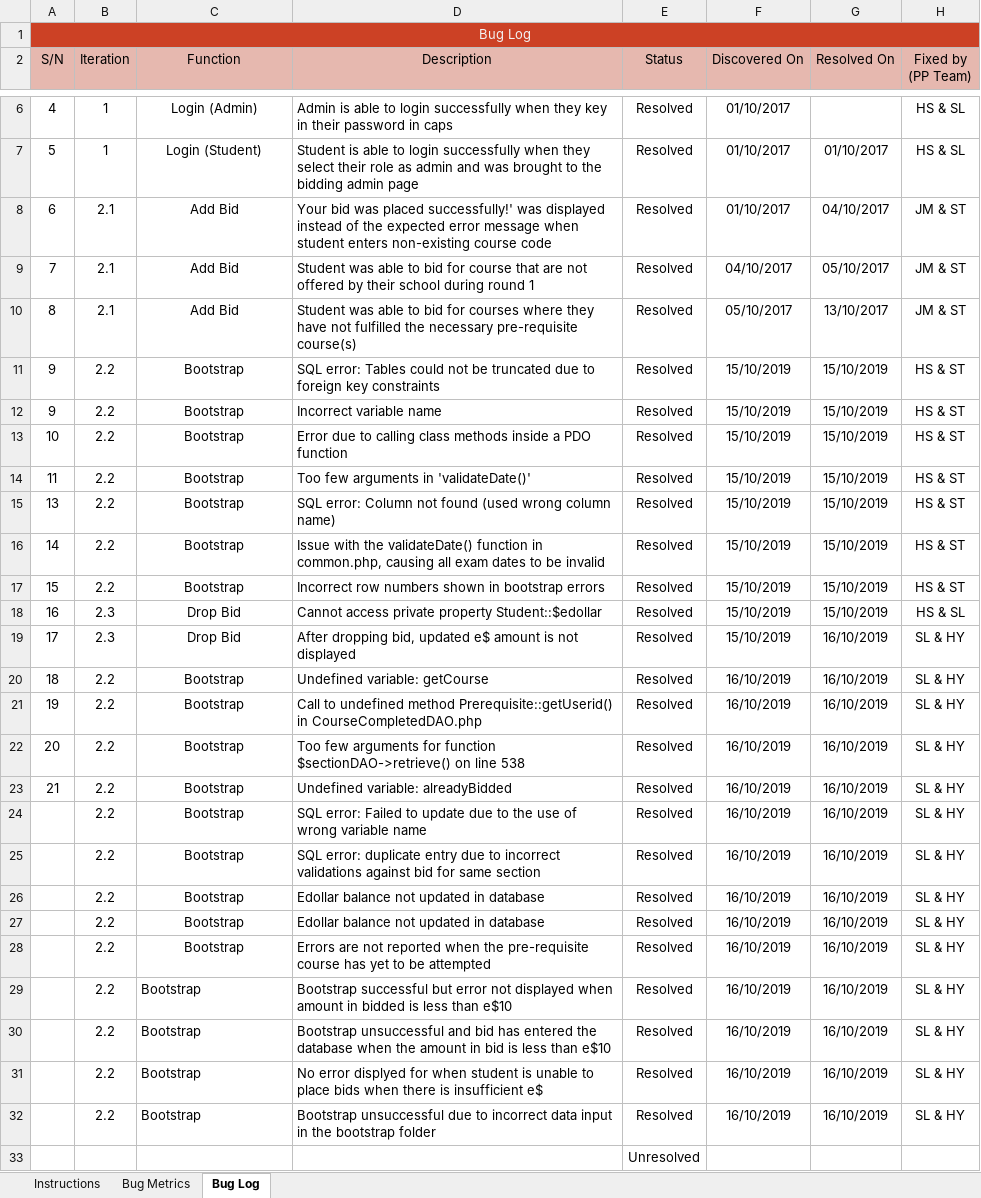
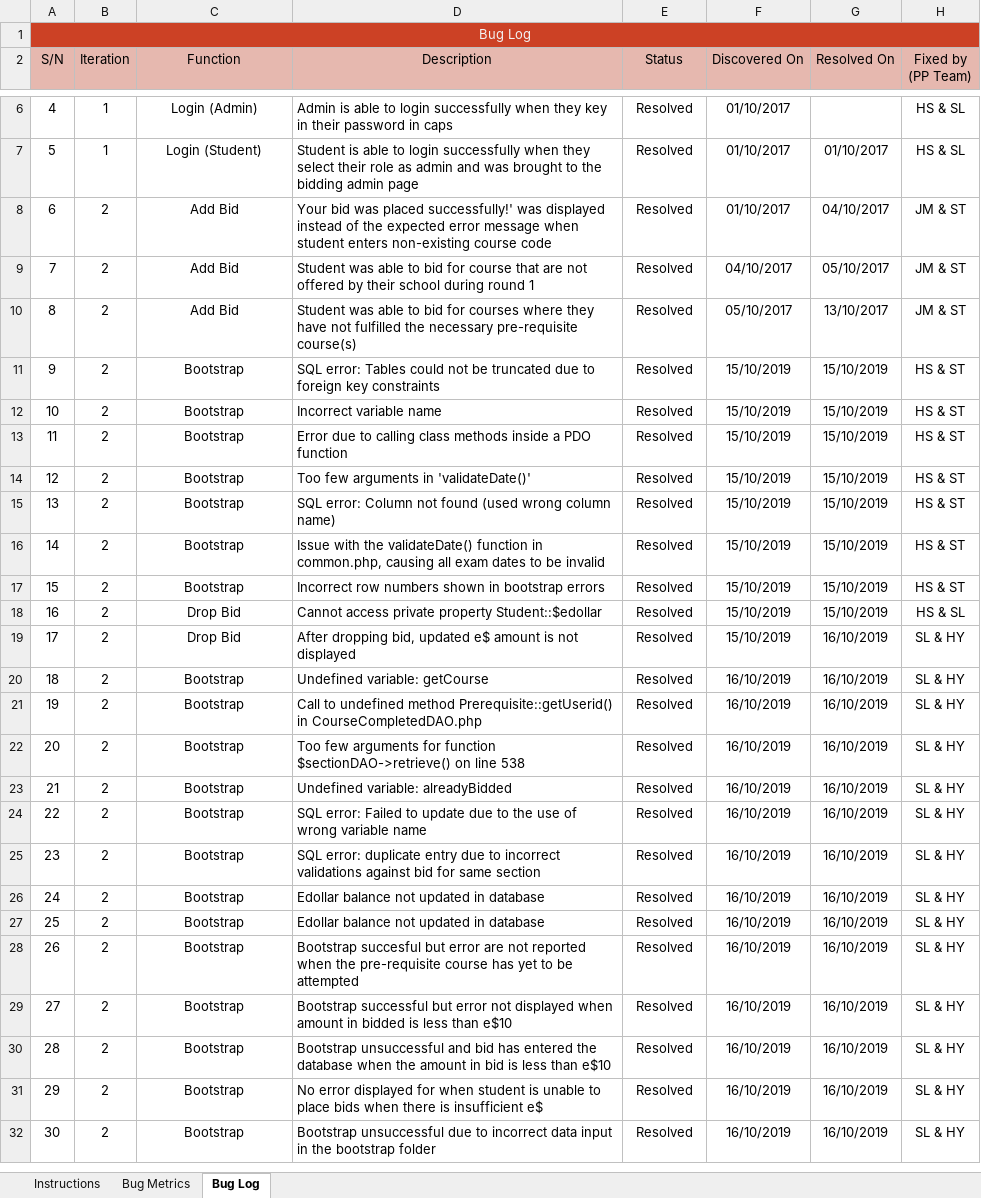
Before and after one commit to j1em1n/BIOS-Bidding-System, an Excel workbook: metrics/bm.xlsx, sheet Bug Log, drawn as a sheet; only a part is shown, gaps mark what is left out; values as stored, in another font and other column widths than the file's, no borders; conditional formats not drawn; removed rows and columns are numbered as before the commit, all else as after; the diff covers the shown part only; the diff names each change by its address in the sheet, - before the commit and + after, or states it on an @@ line.

```diff
--- a/metrics/bm.xlsx (sheet Bug Log)
+++ b/metrics/bm.xlsx (sheet Bug Log)
-B8:B10 (Iteration): 2.1
+B8:B10 (Iteration): 2
-B11 (Iteration): 2.2
+B11 (Iteration): 2
-row 12: 9 | 2.2 | Bootstrap | Incorrect variable name | Resolved | 15/10/2019 | 15/10/2019 | HS & ST
-B12:B13 (Iteration): 2.2
+B12:B13 (Iteration): 2
-D12 (Description): Error due to calling class methods inside a PDO function
+D12 (Description): Incorrect variable name
-D13 (Description): Too few arguments in 'validateDate()'
+D13 (Description): Error due to calling class methods inside a PDO function
+row 14: 12 | 2 | Bootstrap | Too few arguments in 'validateDate()' | Resolved | 15/10/2019 | 15/10/2019 | HS & ST
-B15:B17 (Iteration): 2.2
+B15:B17 (Iteration): 2
-B18:B19 (Iteration): 2.3
+B18:B19 (Iteration): 2
-B20:B32 (Iteration): 2.2
+B20:B32 (Iteration): 2
-A24 (S/N): (empty)
+A24 (S/N): 22
-A25 (S/N): (empty)
+A25 (S/N): 23
-A26 (S/N): (empty)
+A26 (S/N): 24
-A27 (S/N): (empty)
+A27 (S/N): 25
-A28 (S/N): (empty)
+A28 (S/N): 26
-D28 (Description): Errors are not…
+D28 (Description): Bootstrap succesful but error are not…
-A29 (S/N): (empty)
+A29 (S/N): 27
-C29:C32 alignment: left
+C29:C32 alignment: center
-A30 (S/N): (empty)
+A30 (S/N): 28
-A31 (S/N): (empty)
+A31 (S/N): 29
-D31 (Description): No error displyed for when…
+D31 (Description): No error displayed for when…
-A32 (S/N): (empty)
+A32 (S/N): 30
-row 33:  |  |  |  | Unresolved
```
Also changed, not shown: 2 added rows and 1 removed row elsewhere in this sheet, sheet Bug Metrics, formulas that keep their value, testing/testcases/testcases.xlsx.
